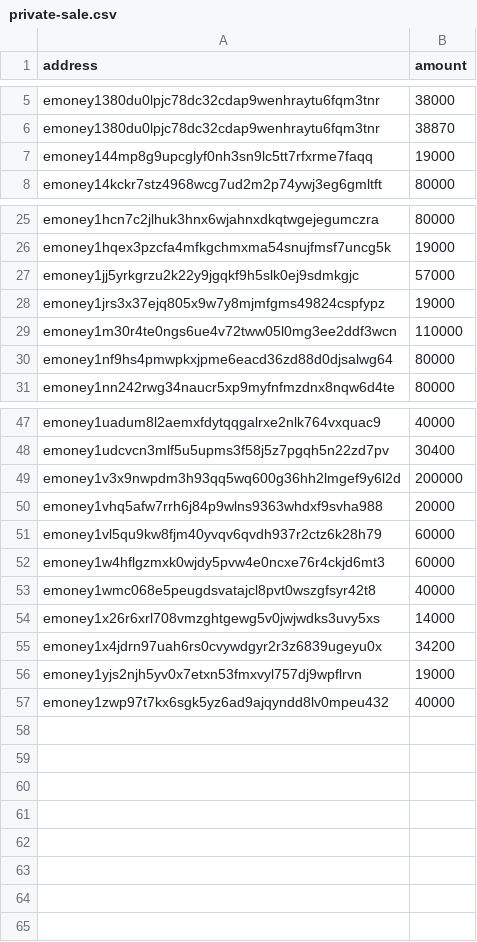
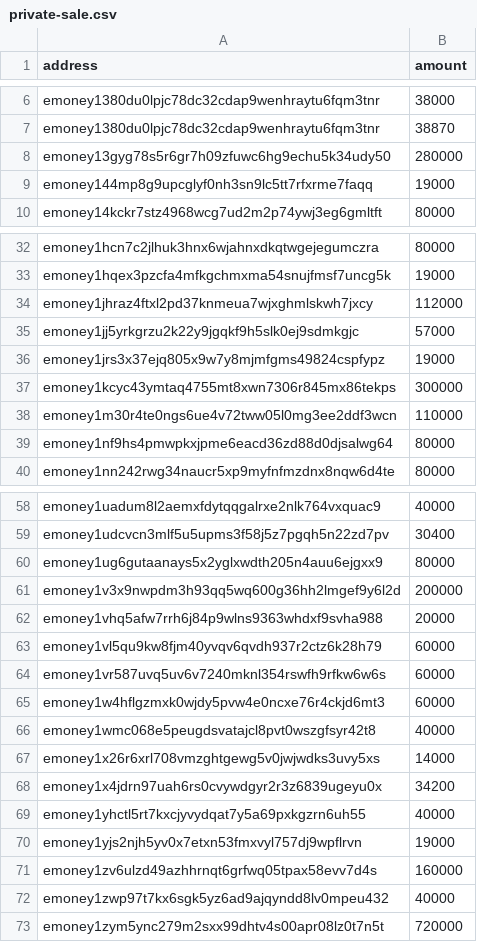
Before and after one commit to e-money/networks, a CSV file: emoney-2/private-sale.csv, drawn as a sheet; only a part is shown, gaps mark what is left out; the diff covers the shown part only; the diff names each change by its address in the sheet, - before the commit and + after, or states it on an @@ line.

```diff
--- a/emoney-2/private-sale.csv
+++ b/emoney-2/private-sale.csv
+row 8: emoney13gyg78s5r6gr7h09zfuwc6hg9echu5k34udy50 | 280000
+row 34: emoney1jhraz4ftxl2pd37knmeua7wjxghmlskwh7jxcy | 112000
+row 37: emoney1kcyc43ymtaq4755mt8xwn7306r845mx86tekps | 300000
+row 60: emoney1ug6gutaanays5x2yglxwdth205n4auu6ejgxx9 | 80000
+row 64: emoney1vr587uvq5uv6v7240mknl354rswfh9rfkw6w6s | 60000
+row 69: emoney1yhctl5rt7kxcjyvydqat7y5a69pxkgzrn6uh55 | 40000
+row 71: emoney1zv6ulzd49azhhrnqt6grfwq05tpax58evv7d4s | 160000
+row 73: emoney1zym5ync279m2sxx99dhtv4s00apr08lz0t7n5t | 720000
```
Also changed, not shown: 9 added rows and 1 removed row elsewhere in this file.
